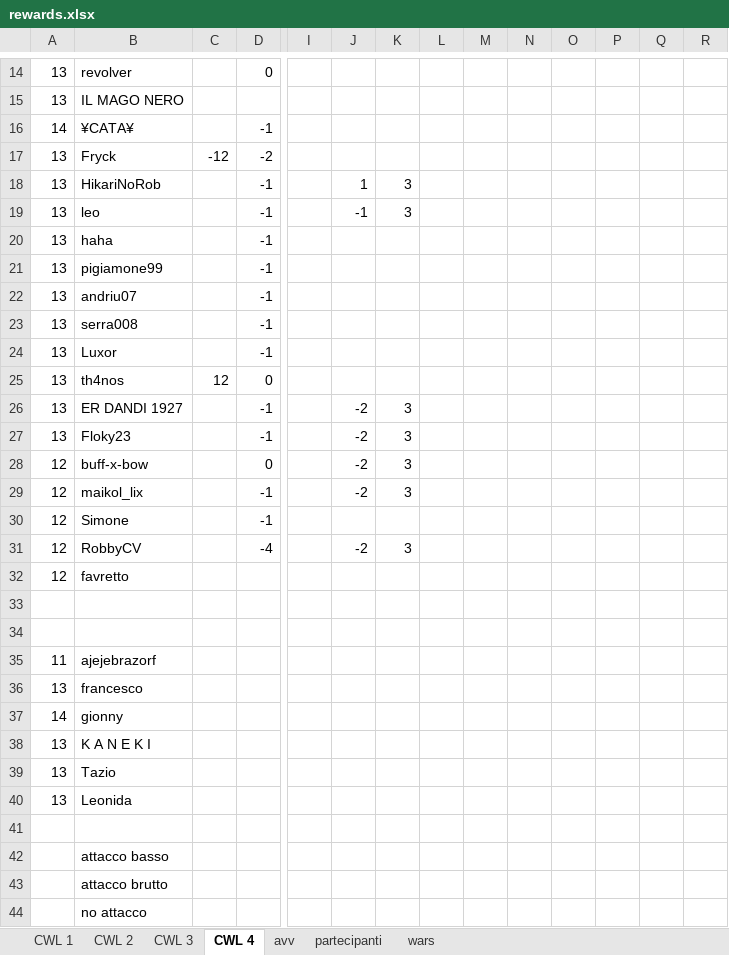
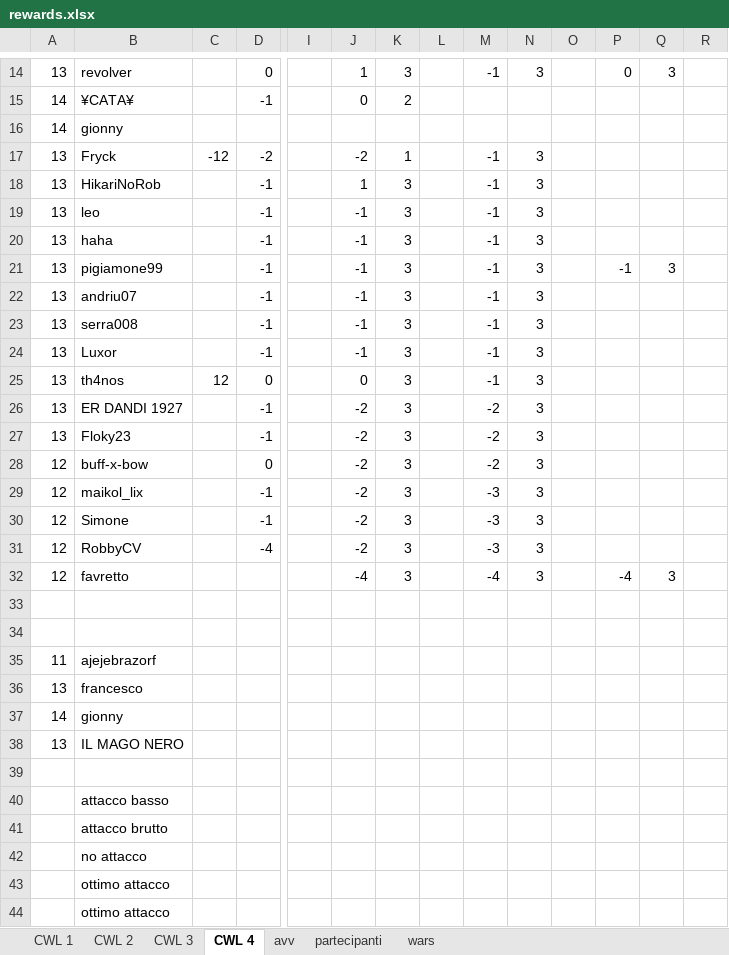
Before and after one commit to piegian99ita/clashMacacos, an Excel workbook: rewards.xlsx, sheet CWL 4, drawn as a sheet; only a part is shown, gaps mark what is left out; the shorter side is filled out with more unchanged rows; values as stored, in another font and other column widths than the file's, no cell formats; removed rows and columns are numbered as before the commit, all else as after; rows hold the shown columns only; the diff covers the shown part only; the diff names each change by its address in the sheet, - before the commit and + after, or states it on an @@ line.

```diff
--- a/rewards.xlsx (sheet CWL 4)
+++ b/rewards.xlsx (sheet CWL 4)
-J14: (empty)
+J14: 1
-K14: (empty)
+K14: 3
-M14: (empty)
+M14: -1
-N14: (empty)
+N14: 3
-P14: (empty)
+P14: 0
-Q14: (empty)
+Q14: 3
-row 15: 13 | IL MAGO NERO
-J15: (empty)
+J15: 0
-K15: (empty)
+K15: 2
+row 16: 14 | gionny
-J17: (empty)
+J17: -2
-K17: (empty)
+K17: 1
-M17:M25: (empty)
+M17:M25: -1
-N17:N32: (empty)
+N17:N32: 3
-J20:J24: (empty)
+J20:J24: -1
-K20:K25: (empty)
+K20:K25: 3
-P21: (empty)
+P21: -1
-Q21: (empty)
+Q21: 3
-J25: (empty)
+J25: 0
-M26:M28: (empty)
+M26:M28: -2
-M29:M31: (empty)
+M29:M31: -3
-J30: (empty)
+J30: -2
-K30: (empty)
+K30: 3
-J32: (empty)
+J32: -4
-K32: (empty)
+K32: 3
-M32: (empty)
+M32: -4
-P32: (empty)
+P32: -4
-Q32: (empty)
+Q32: 3
-B38: K A N E K I
+B38: IL MAGO NERO
-row 39: 13 | Tazio
-row 40: 13 | Leonida
```
Also changed, not shown: 1 added row, 1 removed row and 40 edited cells elsewhere in this sheet, cell formats.
